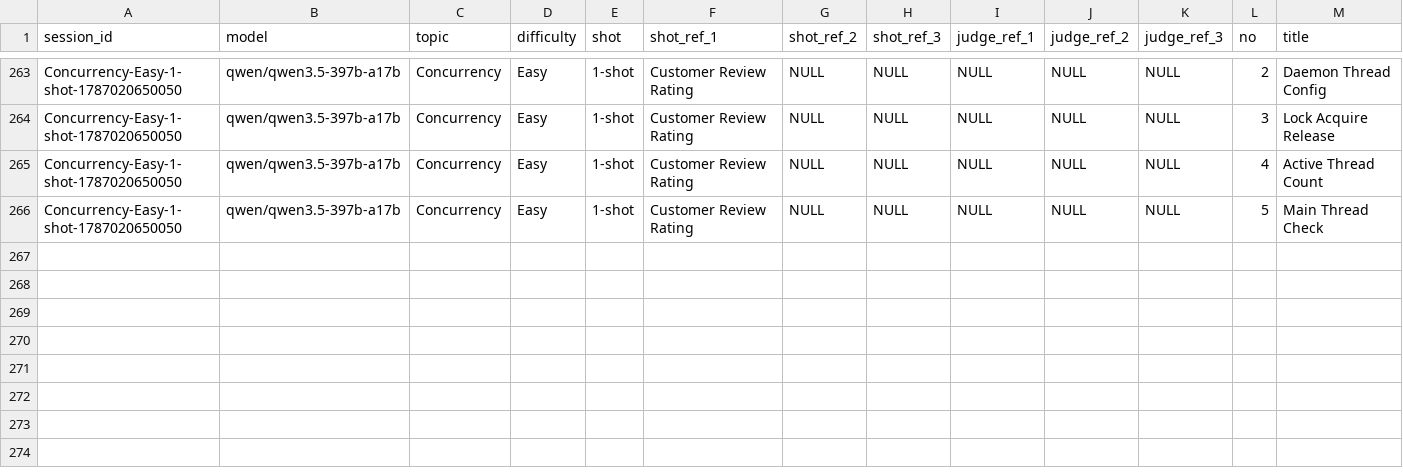
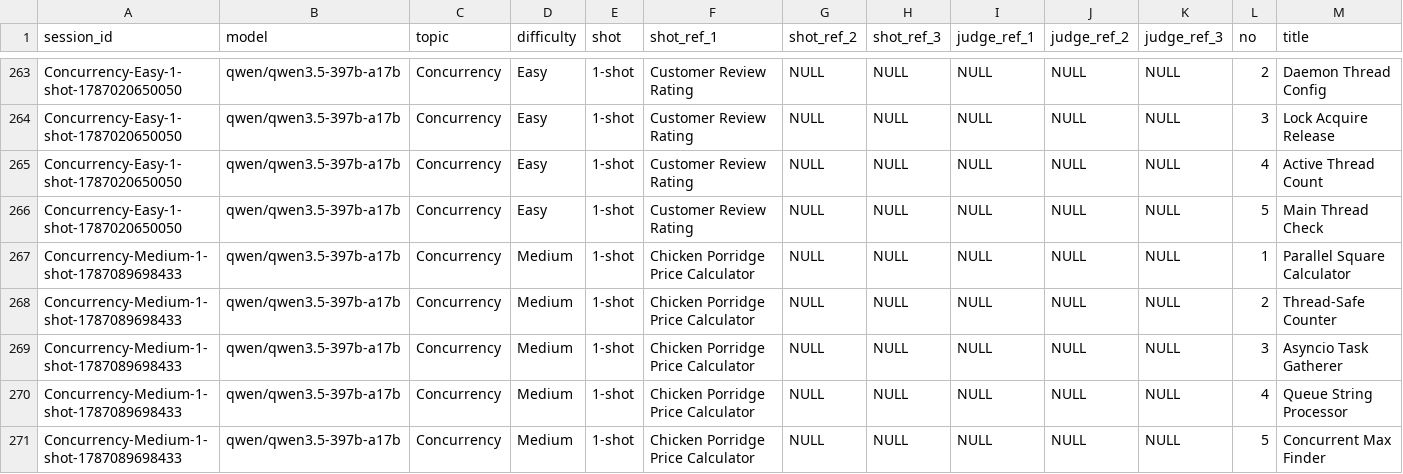
Before and after one commit to RidwanRamdhani/exercise-generator, a CSV file: exercise-generator/exgen_results.csv, drawn as a sheet; only a part is shown, gaps mark what is left out; rows hold the shown columns only; the diff names each change by its address in the sheet, - before the commit and + after, or states it on an @@ line.

```diff
--- a/exercise-generator/exgen_results.csv
+++ b/exercise-generator/exgen_results.csv
+row 267: Concurrency-Medium-1-shot-1787089698433 | qwen/qwen3.5-397b-a17b | Concurrency | Medium | 1-shot | Chicken Porridge Price Calculator | NULL | NULL | NULL | NULL | NULL | 1 | Parallel Square Calculator
+row 268: Concurrency-Medium-1-shot-1787089698433 | qwen/qwen3.5-397b-a17b | Concurrency | Medium | 1-shot | Chicken Porridge Price Calculator | NULL | NULL | NULL | NULL | NULL | 2 | Thread-Safe Counter
+row 269: Concurrency-Medium-1-shot-1787089698433 | qwen/qwen3.5-397b-a17b | Concurrency | Medium | 1-shot | Chicken Porridge Price Calculator | NULL | NULL | NULL | NULL | NULL | 3 | Asyncio Task Gatherer
+row 270: Concurrency-Medium-1-shot-1787089698433 | qwen/qwen3.5-397b-a17b | Concurrency | Medium | 1-shot | Chicken Porridge Price Calculator | NULL | NULL | NULL | NULL | NULL | 4 | Queue String Processor
+row 271: Concurrency-Medium-1-shot-1787089698433 | qwen/qwen3.5-397b-a17b | Concurrency | Medium | 1-shot | Chicken Porridge Price Calculator | NULL | NULL | NULL | NULL | NULL | 5 | Concurrent Max Finder
```
Also changed, not shown: 2 other files.
